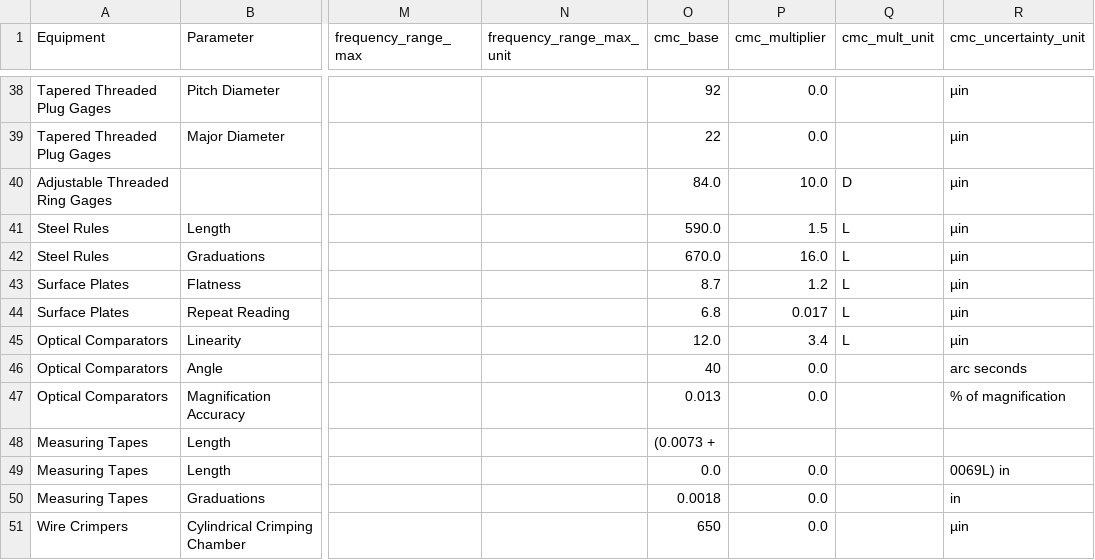
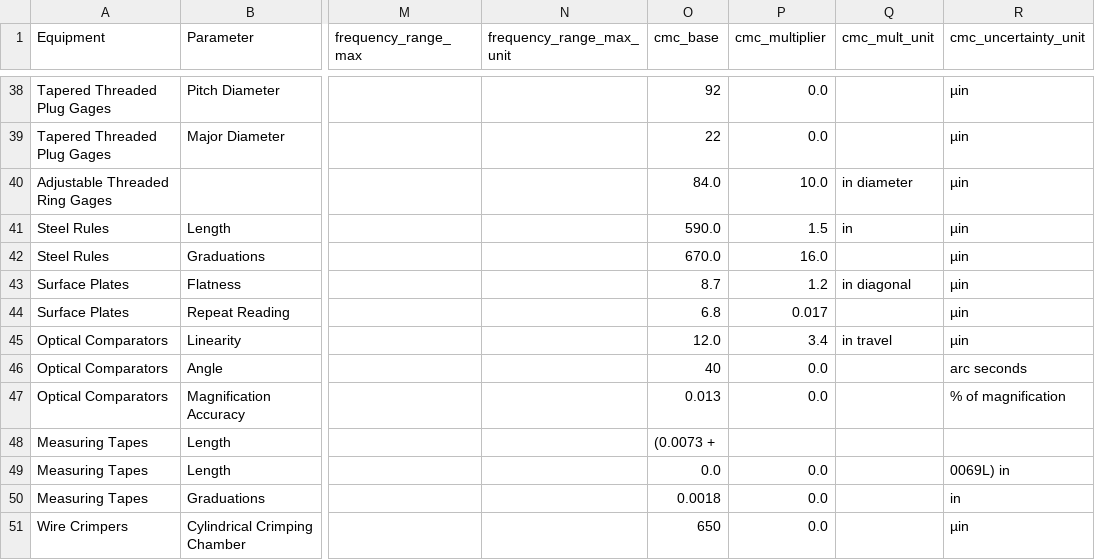
Before and after one commit to Johnson-Gage-Inspection-Inc/CMCs, a CSV file: export/cmc_parsed.csv, drawn as a sheet; only a part is shown, gaps mark what is left out; the diff covers the shown part only; the diff names each change by its address in the sheet, - before the commit and + after, or states it on an @@ line.

Commit message:
Update cmc_mult_unit handling to log unexpected values and ensure consistency in unit assignment

```diff
--- a/export/cmc_parsed.csv
+++ b/export/cmc_parsed.csv
-Q40 (cmc_mult_unit): D
+Q40 (cmc_mult_unit): in diameter
-Q41 (cmc_mult_unit): L
+Q41 (cmc_mult_unit): in
-Q42 (cmc_mult_unit): L
+Q42 (cmc_mult_unit): (empty)
-Q43 (cmc_mult_unit): L
+Q43 (cmc_mult_unit): in diagonal
-Q44 (cmc_mult_unit): L
+Q44 (cmc_mult_unit): (empty)
-Q45 (cmc_mult_unit): L
+Q45 (cmc_mult_unit): in travel
```
Also changed, not shown: 36 edited cells elsewhere in this file, 2 other files.
